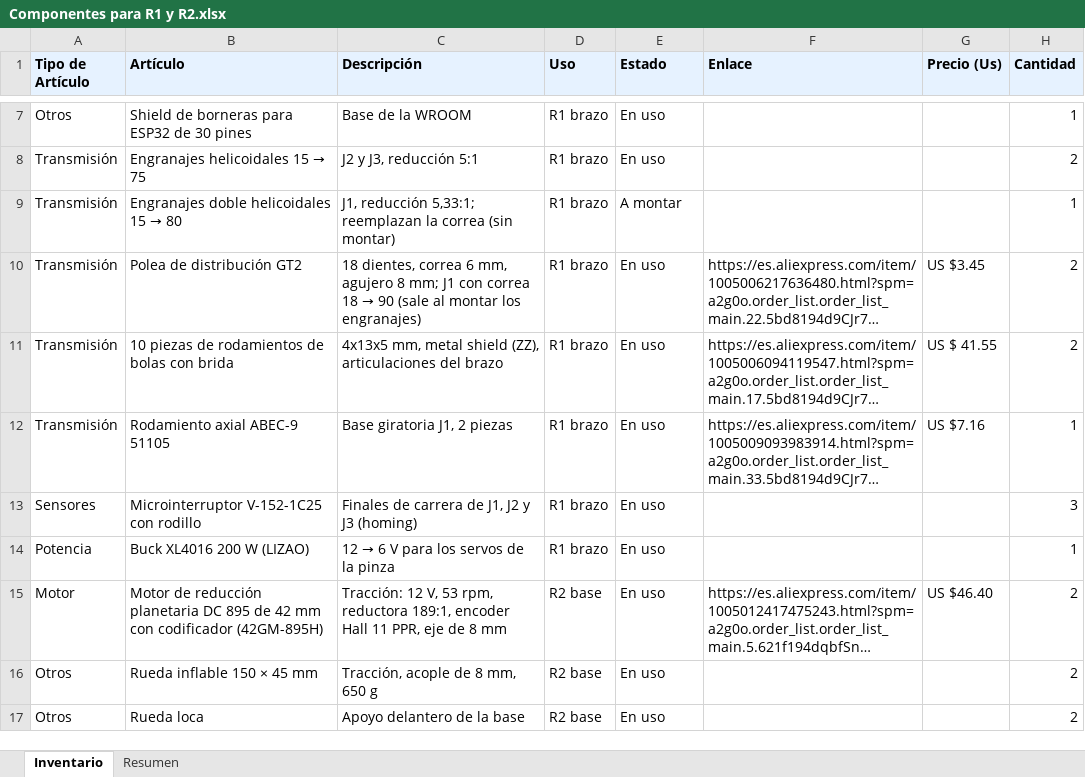
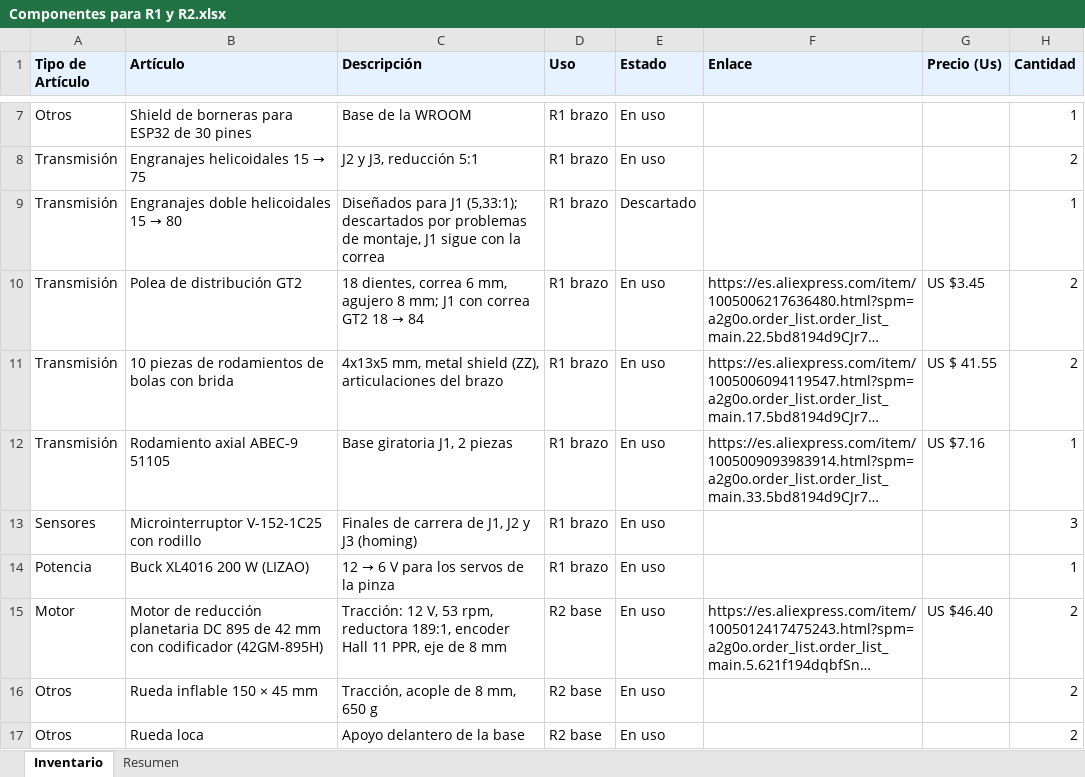
Before and after one commit to HecVelaz/recolector_de_frutas, an Excel workbook: docs/TPF R1/Componentes para R1 y R2.xlsx, sheet Inventario, drawn as a sheet; only a part is shown, gaps mark what is left out; long unchanged cells end in …; values as stored, in another font and other column widths than the file's, no borders; the diff names each change by its address in the sheet, - before the commit and + after, or states it on an @@ line.

```diff
--- a/docs/TPF R1/Componentes para R1 y R2.xlsx (sheet Inventario)
+++ b/docs/TPF R1/Componentes para R1 y R2.xlsx (sheet Inventario)
-C9 (Descripción): J1, reducción 5,33:1; reemplazan la correa (sin montar)
+C9 (Descripción): Diseñados para J1 (5,33:1); descartados por problemas de montaje, J1 sigue con la correa
-E9 (Estado): A montar
+E9 (Estado): Descartado
@@ C10 (Descripción): …con correa 18 → 90 (sale al montar los engranajes) → …con correa GT2 18 → 84 @@
```
Also changed, not shown: docs/TPF R2/Componentes para R1 y R2.xlsx, 7 other files.
